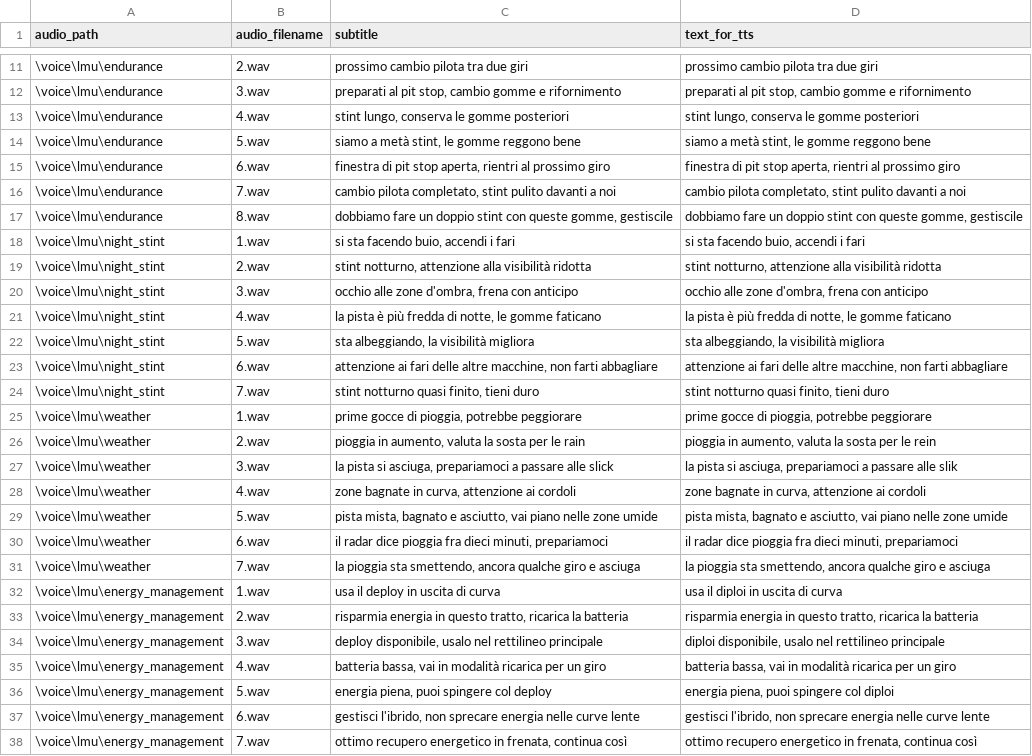
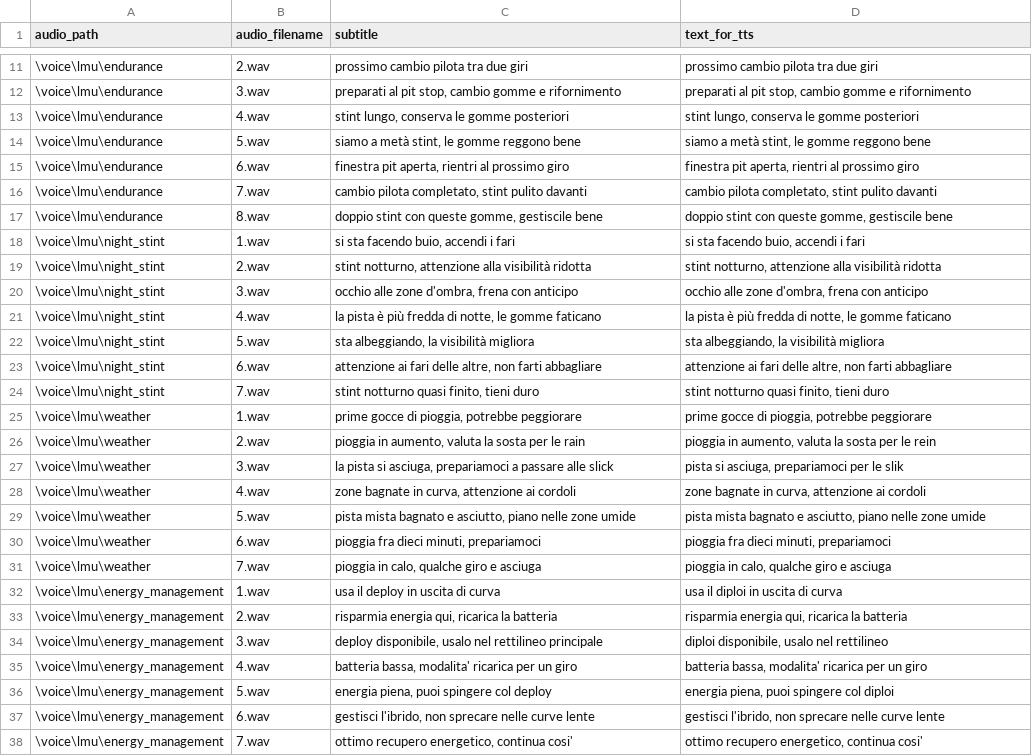
Before and after one commit to Eticar96/-crewchief-ita-voicepack, a CSV file: lexicon/lmu_specific_phrases.csv, drawn as a sheet; only a part is shown, gaps mark what is left out; the diff covers the shown part only.

```diff
--- a/lexicon/lmu_specific_phrases.csv
+++ b/lexicon/lmu_specific_phrases.csv
@@ -14,5 +14,5 @@ audio_path,audio_filename,subtitle,text_for_tts
 \voice\lmu\endurance,5.wav,"siamo a metà stint, le gomme reggono bene","siamo a metà stint, le gomme reggono bene"
-\voice\lmu\endurance,6.wav,"finestra di pit stop aperta, rientri al prossimo giro","finestra di pit stop aperta, rientri al prossimo giro"
-\voice\lmu\endurance,7.wav,"cambio pilota completato, stint pulito davanti a noi","cambio pilota completato, stint pulito davanti a noi"
-\voice\lmu\endurance,8.wav,"dobbiamo fare un doppio stint con queste gomme, gestiscile","dobbiamo fare un doppio stint con queste gomme, gestiscile"
+\voice\lmu\endurance,6.wav,"finestra pit aperta, rientri al prossimo giro","finestra pit aperta, rientri al prossimo giro"
+\voice\lmu\endurance,7.wav,"cambio pilota completato, stint pulito davanti","cambio pilota completato, stint pulito davanti"
+\voice\lmu\endurance,8.wav,"doppio stint con queste gomme, gestiscile bene","doppio stint con queste gomme, gestiscile bene"
 \voice\lmu\night_stint,1.wav,"si sta facendo buio, accendi i fari","si sta facendo buio, accendi i fari"
@@ -22,3 +22,3 @@ audio_path,audio_filename,subtitle,text_for_tts
 \voice\lmu\night_stint,5.wav,"sta albeggiando, la visibilità migliora","sta albeggiando, la visibilità migliora"
-\voice\lmu\night_stint,6.wav,"attenzione ai fari delle altre macchine, non farti abbagliare","attenzione ai fari delle altre macchine, non farti abbagliare"
+\voice\lmu\night_stint,6.wav,"attenzione ai fari delle altre, non farti abbagliare","attenzione ai fari delle altre, non farti abbagliare"
 \voice\lmu\night_stint,7.wav,"stint notturno quasi finito, tieni duro","stint notturno quasi finito, tieni duro"
@@ -26,6 +26,6 @@ audio_path,audio_filename,subtitle,text_for_tts
 \voice\lmu\weather,2.wav,"pioggia in aumento, valuta la sosta per le rain","pioggia in aumento, valuta la sosta per le rein"
-\voice\lmu\weather,3.wav,"la pista si asciuga, prepariamoci a passare alle slick","la pista si asciuga, prepariamoci a passare alle slik"
+\voice\lmu\weather,3.wav,"la pista si asciuga, prepariamoci a passare alle slick","pista si asciuga, prepariamoci per le slik"
 \voice\lmu\weather,4.wav,"zone bagnate in curva, attenzione ai cordoli","zone bagnate in curva, attenzione ai cordoli"
-\voice\lmu\weather,5.wav,"pista mista, bagnato e asciutto, vai piano nelle zone umide","pista mista, bagnato e asciutto, vai piano nelle zone umide"
-\voice\lmu\weather,6.wav,"il radar dice pioggia fra dieci minuti, prepariamoci","il radar dice pioggia fra dieci minuti, prepariamoci"
-\voice\lmu\weather,7.wav,"la pioggia sta smettendo, ancora qualche giro e asciuga","la pioggia sta smettendo, ancora qualche giro e asciuga"
+\voice\lmu\weather,5.wav,"pista mista bagnato e asciutto, piano nelle zone umide","pista mista bagnato e asciutto, piano nelle zone umide"
+\voice\lmu\weather,6.wav,"pioggia fra dieci minuti, prepariamoci","pioggia fra dieci minuti, prepariamoci"
+\voice\lmu\weather,7.wav,"pioggia in calo, qualche giro e asciuga","pioggia in calo, qualche giro e asciuga"
@@ -33,6 +33,6 @@ audio_path,audio_filename,subtitle,text_for_tts
-\voice\lmu\energy_management,2.wav,"risparmia energia in questo tratto, ricarica la batteria","risparmia energia in questo tratto, ricarica la batteria"
-\voice\lmu\energy_management,3.wav,"deploy disponibile, usalo nel rettilineo principale","diploi disponibile, usalo nel rettilineo principale"
-\voice\lmu\energy_management,4.wav,"batteria bassa, vai in modalità ricarica per un giro","batteria bassa, vai in modalità ricarica per un giro"
+\voice\lmu\energy_management,2.wav,"risparmia energia qui, ricarica la batteria","risparmia energia qui, ricarica la batteria"
+\voice\lmu\energy_management,3.wav,"deploy disponibile, usalo nel rettilineo principale","diploi disponibile, usalo nel rettilineo"
+\voice\lmu\energy_management,4.wav,"batteria bassa, modalita' ricarica per un giro","batteria bassa, modalita' ricarica per un giro"
 \voice\lmu\energy_management,5.wav,"energia piena, puoi spingere col deploy","energia piena, puoi spingere col diploi"
-\voice\lmu\energy_management,6.wav,"gestisci l'ibrido, non sprecare energia nelle curve lente","gestisci l'ibrido, non sprecare energia nelle curve lente"
-\voice\lmu\energy_management,7.wav,"ottimo recupero energetico in frenata, continua così","ottimo recupero energetico in frenata, continua così"
+\voice\lmu\energy_management,6.wav,"gestisci l'ibrido, non sprecare nelle curve lente","gestisci l'ibrido, non sprecare nelle curve lente"
+\voice\lmu\energy_management,7.wav,"ottimo recupero energetico, continua cosi'","ottimo recupero energetico, continua cosi'"
```
Also changed, not shown: 2 edited cells elsewhere in this file, lexicon/paths_to_regenerate_all.csv, lexicon/paths_to_regenerate_mixed.csv, 18 other files.
